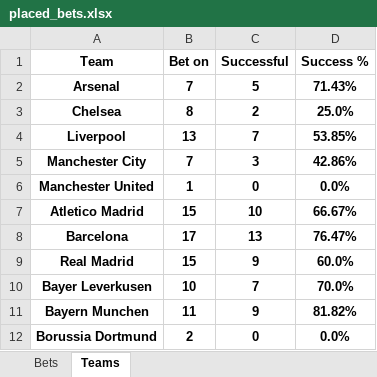
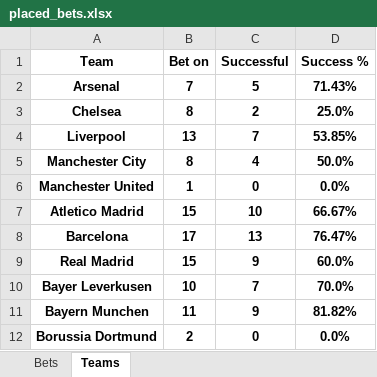
Before and after one commit to Tudor299/Bet-Tracking-App, an Excel workbook: app/placed_bets.xlsx, sheet Teams, drawn as a sheet; only a part is shown; values as stored, in another font and other column widths than the file's, no borders; the diff names each change by its address in the sheet, - before the commit and + after, or states it on an @@ line.

```diff
--- a/app/placed_bets.xlsx (sheet Teams)
+++ b/app/placed_bets.xlsx (sheet Teams)
-B5 (Bet on): 7
+B5 (Bet on): 8
-C5 (Successful): 3
+C5 (Successful): 4
-D5 (Success %): 42.86%
+D5 (Success %): 50.0%
```
Also changed, not shown: sheet Bets, app/football_statistics_2025_26.xlsx.
